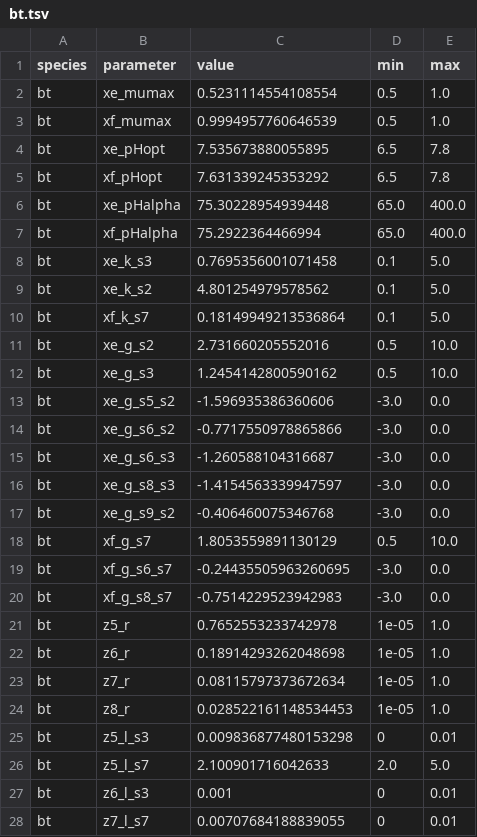
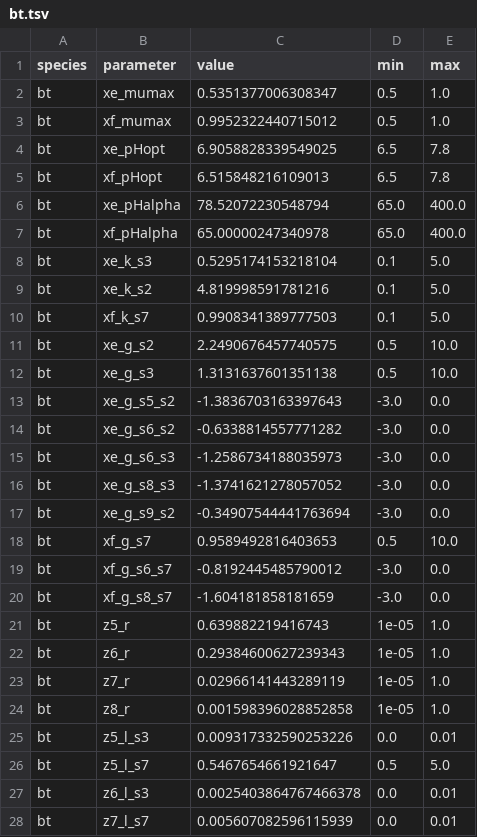
Before and after one commit to danielriosgarza/hungerGamesModel, a TSV file: files/params/bt.tsv, drawn as a sheet; only a part is shown; the diff covers the shown part only.

```diff
--- a/files/params/bt.tsv
+++ b/files/params/bt.tsv
@@ -1,28 +1,28 @@
 species	parameter	value	min	max
-bt	xe_mumax	0.5231114554108554	0.5	1.0
-bt	xf_mumax	0.9994957760646539	0.5	1.0
-bt	xe_pHopt	7.535673880055895	6.5	7.8
-bt	xf_pHopt	7.631339245353292	6.5	7.8
-bt	xe_pHalpha	75.30228954939448	65.0	400.0
-bt	xf_pHalpha	75.2922364466994	65.0	400.0
-bt	xe_k_s3	0.7695356001071458	0.1	5.0
-bt	xe_k_s2	4.801254979578562	0.1	5.0
-bt	xf_k_s7	0.18149949213536864	0.1	5.0
-bt	xe_g_s2	2.731660205552016	0.5	10.0
-bt	xe_g_s3	1.2454142800590162	0.5	10.0
-bt	xe_g_s5_s2	-1.596935386360606	-3.0	0.0
-bt	xe_g_s6_s2	-0.7717550978865866	-3.0	0.0
-bt	xe_g_s6_s3	-1.260588104316687	-3.0	0.0
-bt	xe_g_s8_s3	-1.4154563339947597	-3.0	0.0
-bt	xe_g_s9_s2	-0.406460075346768	-3.0	0.0
-bt	xf_g_s7	1.8053559891130129	0.5	10.0
-bt	xf_g_s6_s7	-0.24435505963260695	-3.0	0.0
-bt	xf_g_s8_s7	-0.7514229523942983	-3.0	0.0
-bt	z5_r	0.7652553233742978	1e-05	1.0
-bt	z6_r	0.18914293262048698	1e-05	1.0
-bt	z7_r	0.08115797373672634	1e-05	1.0
-bt	z8_r	0.028522161148534453	1e-05	1.0
-bt	z5_l_s3	0.009836877480153298	0	0.01
-bt	z5_l_s7	2.100901716042633	2.0	5.0
-bt	z6_l_s3	0.001	0	0.01
-bt	z7_l_s7	0.00707684188839055	0	0.01
+bt	xe_mumax	0.5351377006308347	0.5	1.0
+bt	xf_mumax	0.9952322440715012	0.5	1.0
+bt	xe_pHopt	6.9058828339549025	6.5	7.8
+bt	xf_pHopt	6.515848216109013	6.5	7.8
+bt	xe_pHalpha	78.52072230548794	65.0	400.0
+bt	xf_pHalpha	65.00000247340978	65.0	400.0
+bt	xe_k_s3	0.5295174153218104	0.1	5.0
+bt	xe_k_s2	4.819998591781216	0.1	5.0
+bt	xf_k_s7	0.9908341389777503	0.1	5.0
+bt	xe_g_s2	2.2490676457740575	0.5	10.0
+bt	xe_g_s3	1.3131637601351138	0.5	10.0
+bt	xe_g_s5_s2	-1.3836703163397643	-3.0	0.0
+bt	xe_g_s6_s2	-0.6338814557771282	-3.0	0.0
+bt	xe_g_s6_s3	-1.2586734188035973	-3.0	0.0
+bt	xe_g_s8_s3	-1.3741621278057052	-3.0	0.0
+bt	xe_g_s9_s2	-0.34907544441763694	-3.0	0.0
+bt	xf_g_s7	0.9589492816403653	0.5	10.0
+bt	xf_g_s6_s7	-0.8192445485790012	-3.0	0.0
+bt	xf_g_s8_s7	-1.604181858181659	-3.0	0.0
+bt	z5_r	0.639882219416743	1e-05	1.0
+bt	z6_r	0.29384600627239343	1e-05	1.0
+bt	z7_r	0.02966141443289119	1e-05	1.0
+bt	z8_r	0.001598396028852858	1e-05	1.0
+bt	z5_l_s3	0.009317332590253226	0.0	0.01
+bt	z5_l_s7	0.5467654661921647	0.5	5.0
+bt	z6_l_s3	0.0025403864767466378	0.0	0.01
+bt	z7_l_s7	0.005607082596115939	0.0	0.01
```
Also changed, not shown: 5 edited cells elsewhere in this file, files/params/bh.tsv, files/params/ri.tsv, 17 other files.
